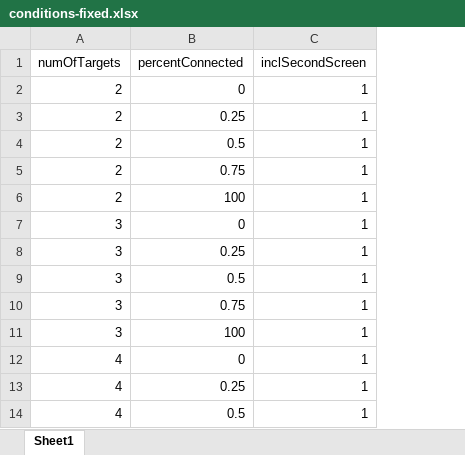
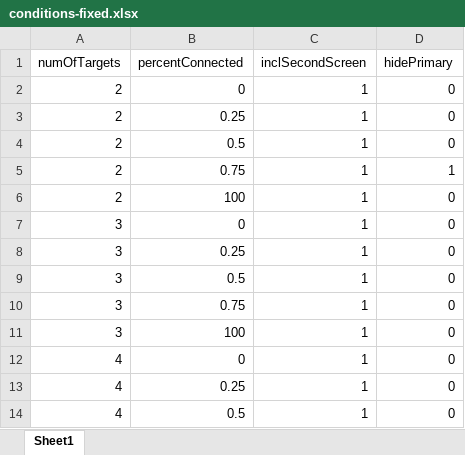
Before and after one commit to olliem/peripheral-mot-experiment, an Excel workbook: conditions-fixed.xlsx, sheet Sheet1, drawn as a sheet; only a part is shown; values as stored, in another font and other column widths than the file's, no borders; the diff names each change by its address in the sheet, - before the commit and + after, or states it on an @@ line.

```diff
--- a/conditions-fixed.xlsx (sheet Sheet1)
+++ b/conditions-fixed.xlsx (sheet Sheet1)
+column D (hidePrimary), rows 2-14: 0 | 0 | 0 | 1 | 0 | 0 | 0 | 0 | 0 | 0 | 0 | 0 | 0
```
Also changed, not shown: 4 other files.
